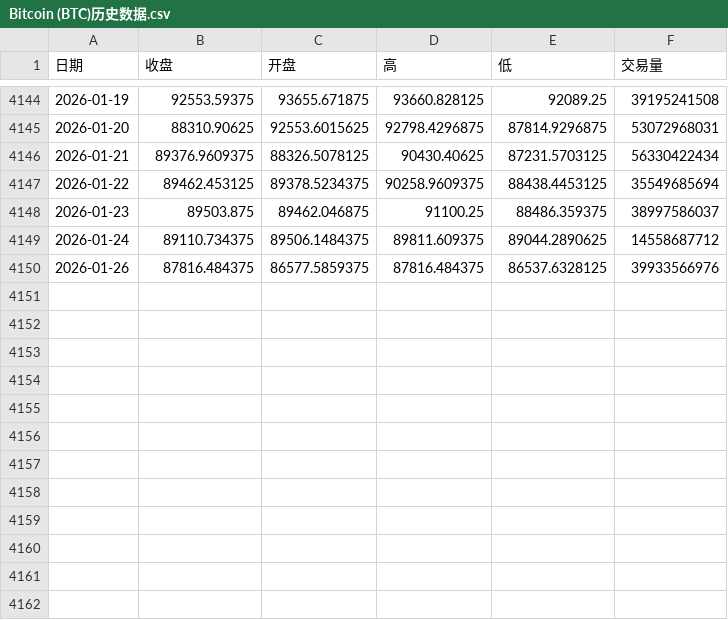
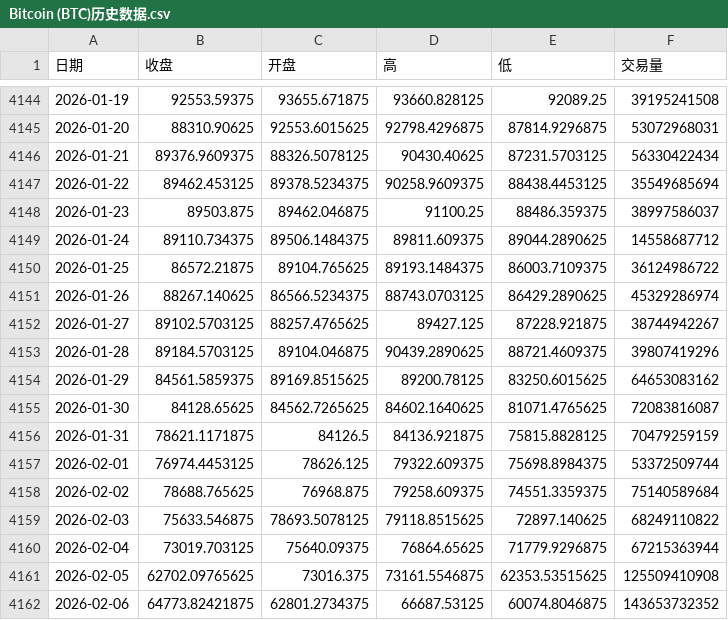
Before and after one commit to ACodePorter/quantitative_trading, a CSV file: datas/raw/virtual/Bitcoin (BTC)历史数据.csv, drawn as a sheet; only a part is shown, gaps mark what is left out.

```diff
--- a/datas/raw/virtual/Bitcoin (BTC)历史数据.csv
+++ b/datas/raw/virtual/Bitcoin (BTC)历史数据.csv
@@ -4149,2 +4149,14 @@
 2026-01-24,89110.734375,89506.1484375,89811.609375,89044.2890625,14558687712
-2026-01-26,87816.484375,86577.5859375,87816.484375,86537.6328125,39933566976
+2026-01-25,86572.21875,89104.765625,89193.1484375,86003.7109375,36124986722
+2026-01-26,88267.140625,86566.5234375,88743.0703125,86429.2890625,45329286974
+2026-01-27,89102.5703125,88257.4765625,89427.125,87228.921875,38744942267
+2026-01-28,89184.5703125,89104.046875,90439.2890625,88721.4609375,39807419296
+2026-01-29,84561.5859375,89169.8515625,89200.78125,83250.6015625,64653083162
+2026-01-30,84128.65625,84562.7265625,84602.1640625,81071.4765625,72083816087
+2026-01-31,78621.1171875,84126.5,84136.921875,75815.8828125,70479259159
+2026-02-01,76974.4453125,78626.125,79322.609375,75698.8984375,53372509744
+2026-02-02,78688.765625,76968.875,79258.609375,74551.3359375,75140589684
+2026-02-03,75633.546875,78693.5078125,79118.8515625,72897.140625,68249110822
+2026-02-04,73019.703125,75640.09375,76864.65625,71779.9296875,67215363944
+2026-02-05,62702.09765625,73016.375,73161.5546875,62353.53515625,125509410908
+2026-02-06,64773.82421875,62801.2734375,66687.53125,60074.8046875,143653732352
```
Also changed, not shown: datas/raw/virtual/BNB (BNB)历史数据.csv, datas/raw/virtual/Ethereum (ETH)历史数据.csv, 56 other files.
